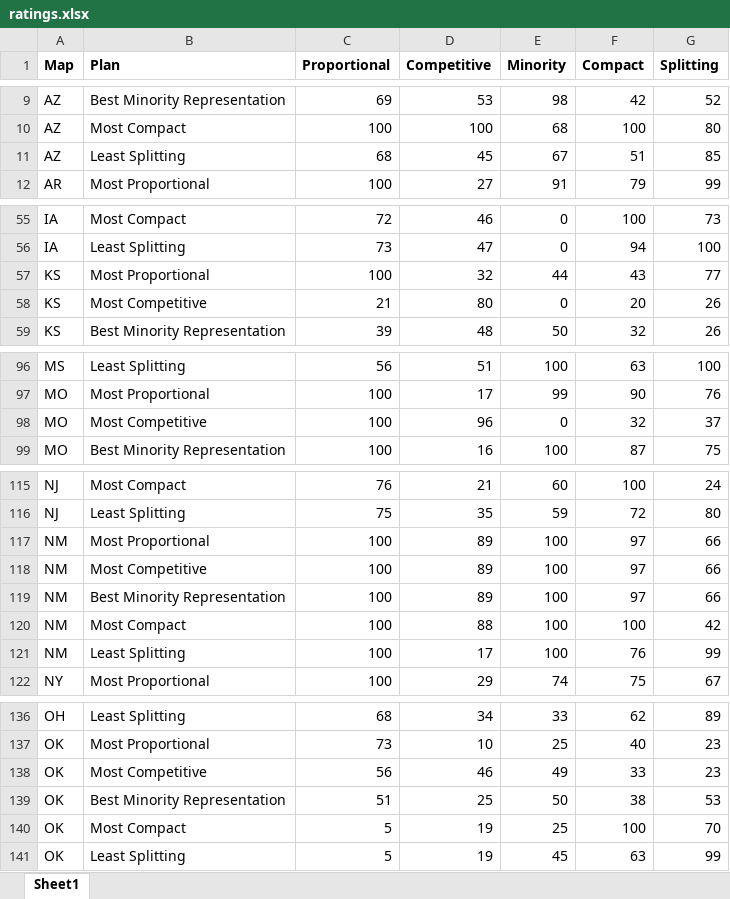
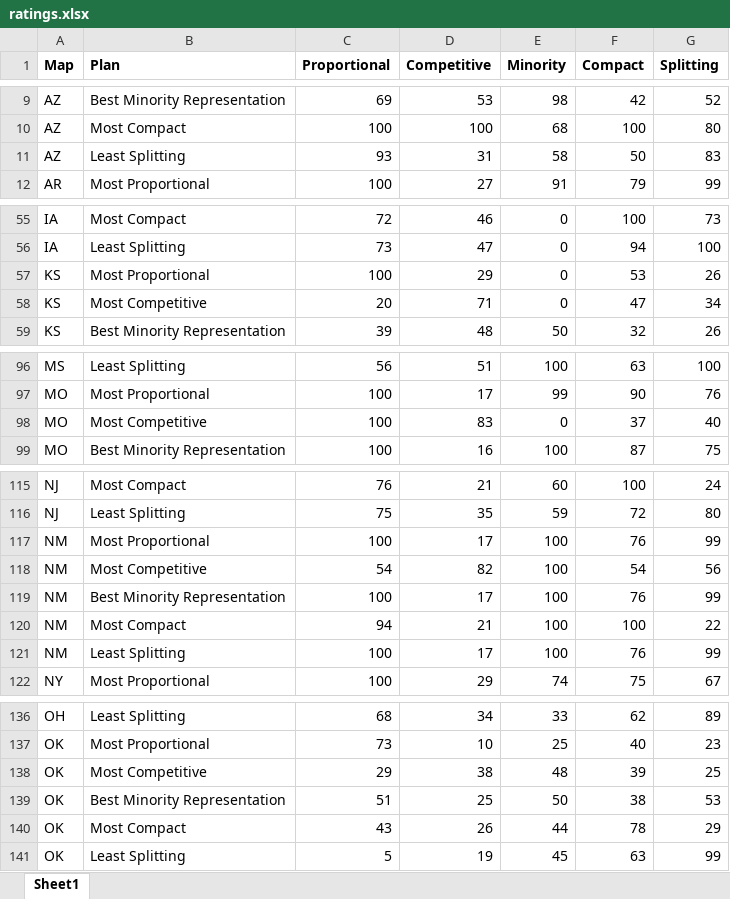
Before and after one commit to alecramsay/pg, an Excel workbook: content/ratings.xlsx, sheet Sheet1, drawn as a sheet; only a part is shown, gaps mark what is left out; values as stored, in another font and other column widths than the file's, no borders; removed rows and columns are numbered as before the commit, all else as after; the diff covers the shown part only; the diff names each change by its address in the sheet, - before the commit and + after, or states it on an @@ line.

Commit message:
Updated ratings table

```diff
--- a/content/ratings.xlsx (sheet Sheet1)
+++ b/content/ratings.xlsx (sheet Sheet1)
-row 11: AZ | Least Splitting | 68 | 45 | 67 | 51 | 85
+row 11: AZ | Least Splitting | 93 | 31 | 58 | 50 | 83
-D57 (Competitive): 32
+D57 (Competitive): 29
-E57 (Minority): 44
+E57 (Minority): 0
-F57 (Compact): 43
+F57 (Compact): 53
-G57 (Splitting): 77
+G57 (Splitting): 26
-C58 (Proportional): 21
+C58 (Proportional): 20
-D58 (Competitive): 80
+D58 (Competitive): 71
-F58 (Compact): 20
+F58 (Compact): 47
-G58 (Splitting): 26
+G58 (Splitting): 34
-D98 (Competitive): 96
+D98 (Competitive): 83
-F98 (Compact): 32
+F98 (Compact): 37
-G98 (Splitting): 37
+G98 (Splitting): 40
-D117 (Competitive): 89
+D117 (Competitive): 17
-F117 (Compact): 97
+F117 (Compact): 76
-G117 (Splitting): 66
+G117 (Splitting): 99
-C118 (Proportional): 100
+C118 (Proportional): 54
-D118 (Competitive): 89
+D118 (Competitive): 82
-F118 (Compact): 97
+F118 (Compact): 54
-G118 (Splitting): 66
+G118 (Splitting): 56
-D119 (Competitive): 89
+D119 (Competitive): 17
-F119 (Compact): 97
+F119 (Compact): 76
-G119 (Splitting): 66
+G119 (Splitting): 99
-C120 (Proportional): 100
+C120 (Proportional): 94
-D120 (Competitive): 88
+D120 (Competitive): 21
-G120 (Splitting): 42
+G120 (Splitting): 22
-row 138: OK | Most Competitive | 56 | 46 | 49 | 33 | 23
+row 138: OK | Most Competitive | 29 | 38 | 48 | 39 | 25
-row 140: OK | Most Compact | 5 | 19 | 25 | 100 | 70
+row 140: OK | Most Compact | 43 | 26 | 44 | 78 | 29
```
Also changed, not shown: 7 edited cells elsewhere in this sheet, 2 other files.
